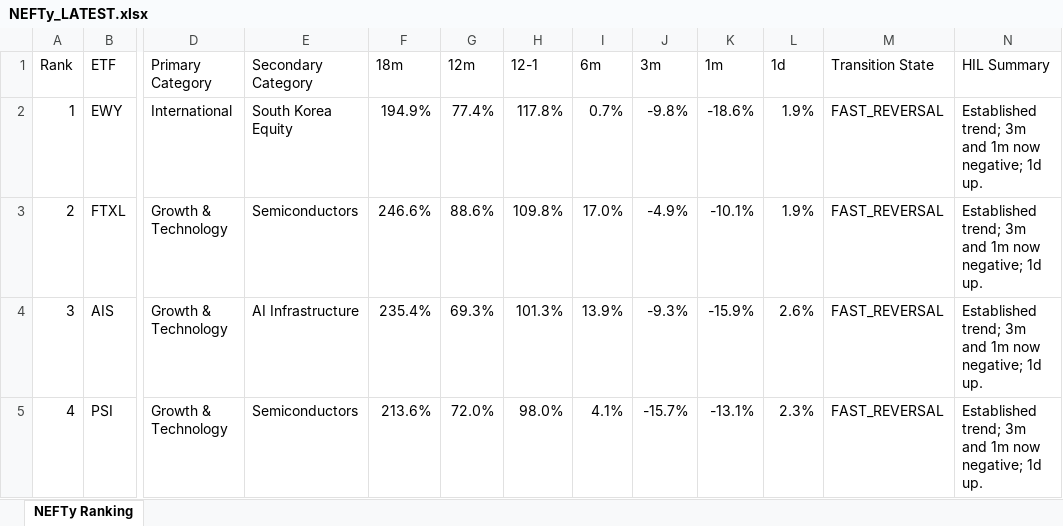
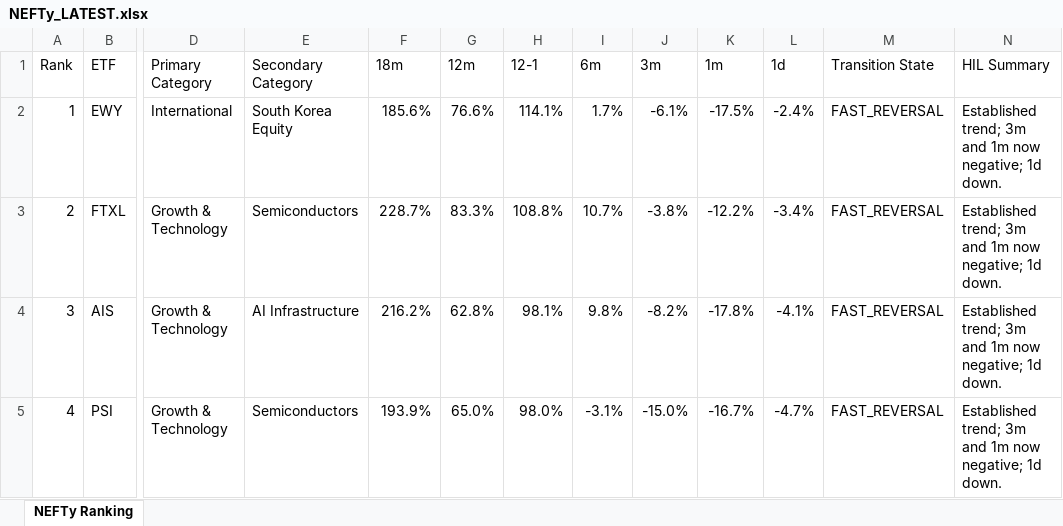
Before and after one commit to DarkMoonv1/NEFTy, an Excel workbook: NEFTy_LATEST.xlsx, sheet NEFTy Ranking, drawn as a sheet; only a part is shown, gaps mark what is left out; values as stored, in another font and other column widths than the file's, no cell formats; the diff covers the shown part only; the diff names each change by its address in the sheet, - before the commit and + after, or states it on an @@ line.

Commit message:
Update NEFTy_LATEST.xlsx

```diff
--- a/NEFTy_LATEST.xlsx (sheet NEFTy Ranking)
+++ b/NEFTy_LATEST.xlsx (sheet NEFTy Ranking)
-F2 (18m): 194.9%
+F2 (18m): 185.6%
-G2 (12m): 77.4%
+G2 (12m): 76.6%
-H2 (12-1): 117.8%
+H2 (12-1): 114.1%
-I2 (6m): 0.7%
+I2 (6m): 1.7%
-J2 (3m): -9.8%
+J2 (3m): -6.1%
-K2 (1m): -18.6%
+K2 (1m): -17.5%
-L2 (1d): 1.9%
+L2 (1d): -2.4%
-N2:N5 (HIL Summary): …negative; 1d up.
+N2:N5 (HIL Summary): …negative; 1d down.
-F3 (18m): 246.6%
+F3 (18m): 228.7%
-G3 (12m): 88.6%
+G3 (12m): 83.3%
-H3 (12-1): 109.8%
+H3 (12-1): 108.8%
-I3 (6m): 17.0%
+I3 (6m): 10.7%
-J3 (3m): -4.9%
+J3 (3m): -3.8%
-K3 (1m): -10.1%
+K3 (1m): -12.2%
-L3 (1d): 1.9%
+L3 (1d): -3.4%
-F4 (18m): 235.4%
+F4 (18m): 216.2%
-G4 (12m): 69.3%
+G4 (12m): 62.8%
-H4 (12-1): 101.3%
+H4 (12-1): 98.1%
-I4 (6m): 13.9%
+I4 (6m): 9.8%
-J4 (3m): -9.3%
+J4 (3m): -8.2%
-K4 (1m): -15.9%
+K4 (1m): -17.8%
-L4 (1d): 2.6%
+L4 (1d): -4.1%
-F5 (18m): 213.6%
+F5 (18m): 193.9%
-G5 (12m): 72.0%
+G5 (12m): 65.0%
-I5 (6m): 4.1%
+I5 (6m): -3.1%
-J5 (3m): -15.7%
+J5 (3m): -15.0%
-K5 (1m): -13.1%
+K5 (1m): -16.7%
-L5 (1d): 2.3%
+L5 (1d): -4.7%
```
Also changed, not shown: 1058 edited cells elsewhere in this sheet, cell formats.
